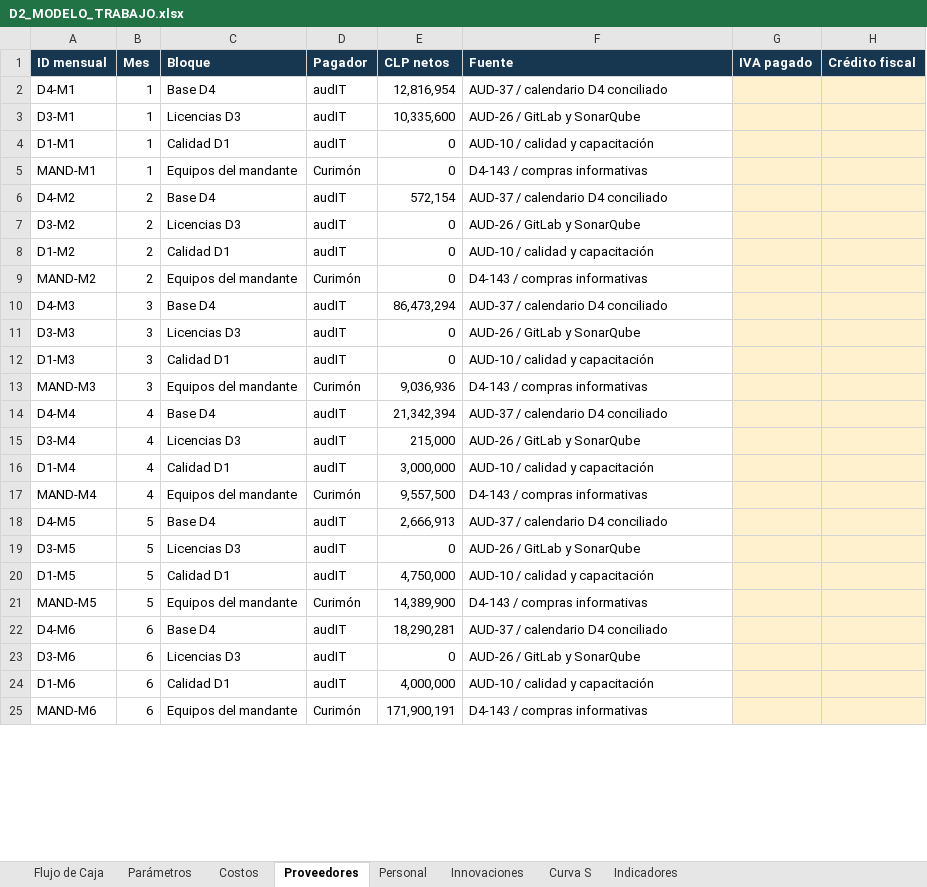
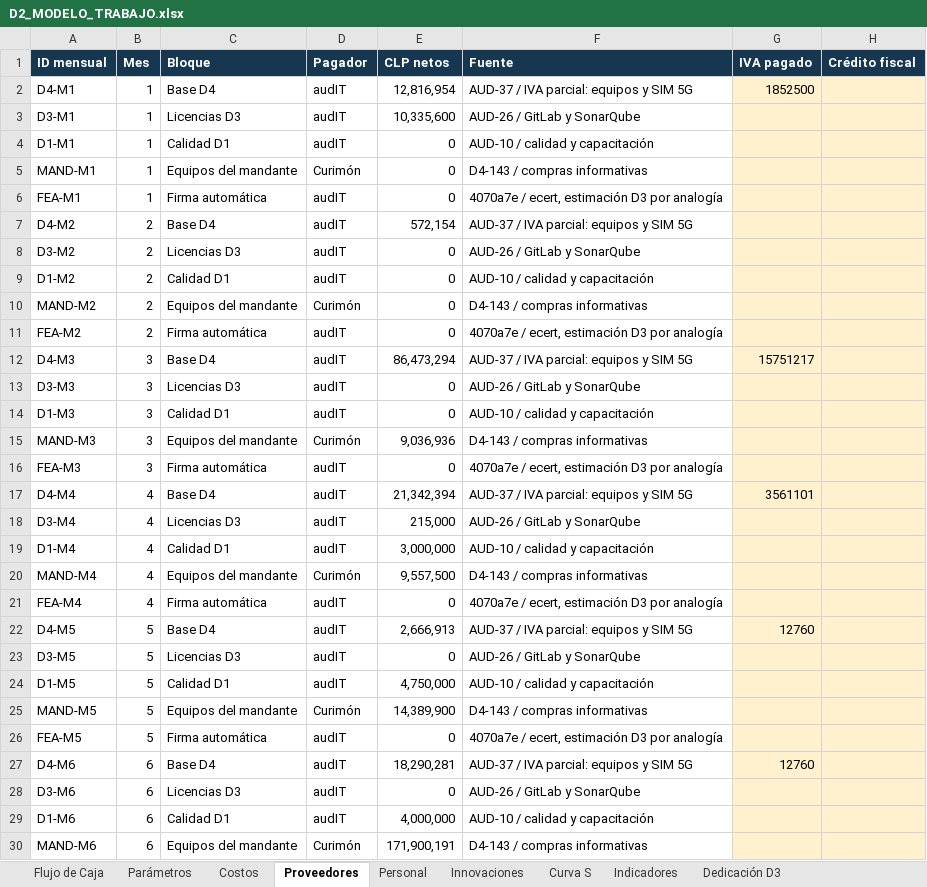
Before and after one commit to mvergaral/audIT, an Excel workbook: Informe-3/d2/D2_MODELO_TRABAJO.xlsx, sheet Proveedores, drawn as a sheet; only a part is shown; values as stored, in another font and other column widths than the file's, no borders; addresses are those after the commit; the diff covers the shown part only; the diff names each change by its address in the sheet, - before the commit and + after, or states it on an @@ line.

Commit message:
Integra dedicaciones D3, firma e IVA referencial D4

```diff
--- a/Informe-3/d2/D2_MODELO_TRABAJO.xlsx (sheet Proveedores)
+++ b/Informe-3/d2/D2_MODELO_TRABAJO.xlsx (sheet Proveedores)
+sheet tab: Dedicación D3
-F2 (Fuente): AUD-37 / calendario D4 conciliado
+F2 (Fuente): AUD-37 / IVA parcial: equipos y SIM 5G
-G2 (IVA pagado): (empty)
+G2 (IVA pagado): 1852500
+row 6: FEA-M1 | 1 | Firma automática | audIT | 0 | 4070a7e / ecert, estimación D3 por analogía
-F7 (Fuente): AUD-37 / calendario D4 conciliado
+F7 (Fuente): AUD-37 / IVA parcial: equipos y SIM 5G
+row 11: FEA-M2 | 2 | Firma automática | audIT | 0 | 4070a7e / ecert, estimación D3 por analogía
-F12 (Fuente): AUD-37 / calendario D4 conciliado
+F12 (Fuente): AUD-37 / IVA parcial: equipos y SIM 5G
-G12 (IVA pagado): (empty)
+G12 (IVA pagado): 15751217
+row 16: FEA-M3 | 3 | Firma automática | audIT | 0 | 4070a7e / ecert, estimación D3 por analogía
-F17 (Fuente): AUD-37 / calendario D4 conciliado
+F17 (Fuente): AUD-37 / IVA parcial: equipos y SIM 5G
-G17 (IVA pagado): (empty)
+G17 (IVA pagado): 3561101
+row 21: FEA-M4 | 4 | Firma automática | audIT | 0 | 4070a7e / ecert, estimación D3 por analogía
-F22 (Fuente): AUD-37 / calendario D4 conciliado
+F22 (Fuente): AUD-37 / IVA parcial: equipos y SIM 5G
-G22 (IVA pagado): (empty)
+G22 (IVA pagado): 12760
+row 26: FEA-M5 | 5 | Firma automática | audIT | 0 | 4070a7e / ecert, estimación D3 por analogía
-F27 (Fuente): AUD-37 / calendario D4 conciliado
+F27 (Fuente): AUD-37 / IVA parcial: equipos y SIM 5G
-G27 (IVA pagado): (empty)
+G27 (IVA pagado): 12760
```
Also changed, not shown: 51 added rows and 100 edited cells elsewhere in this sheet, sheet Flujo de Caja, sheet Curva S, sheet Costos, sheet Innovaciones, sheet Indicadores, sheet Parámetros, formulas that keep their value, charts or pictures, 2 other files.
